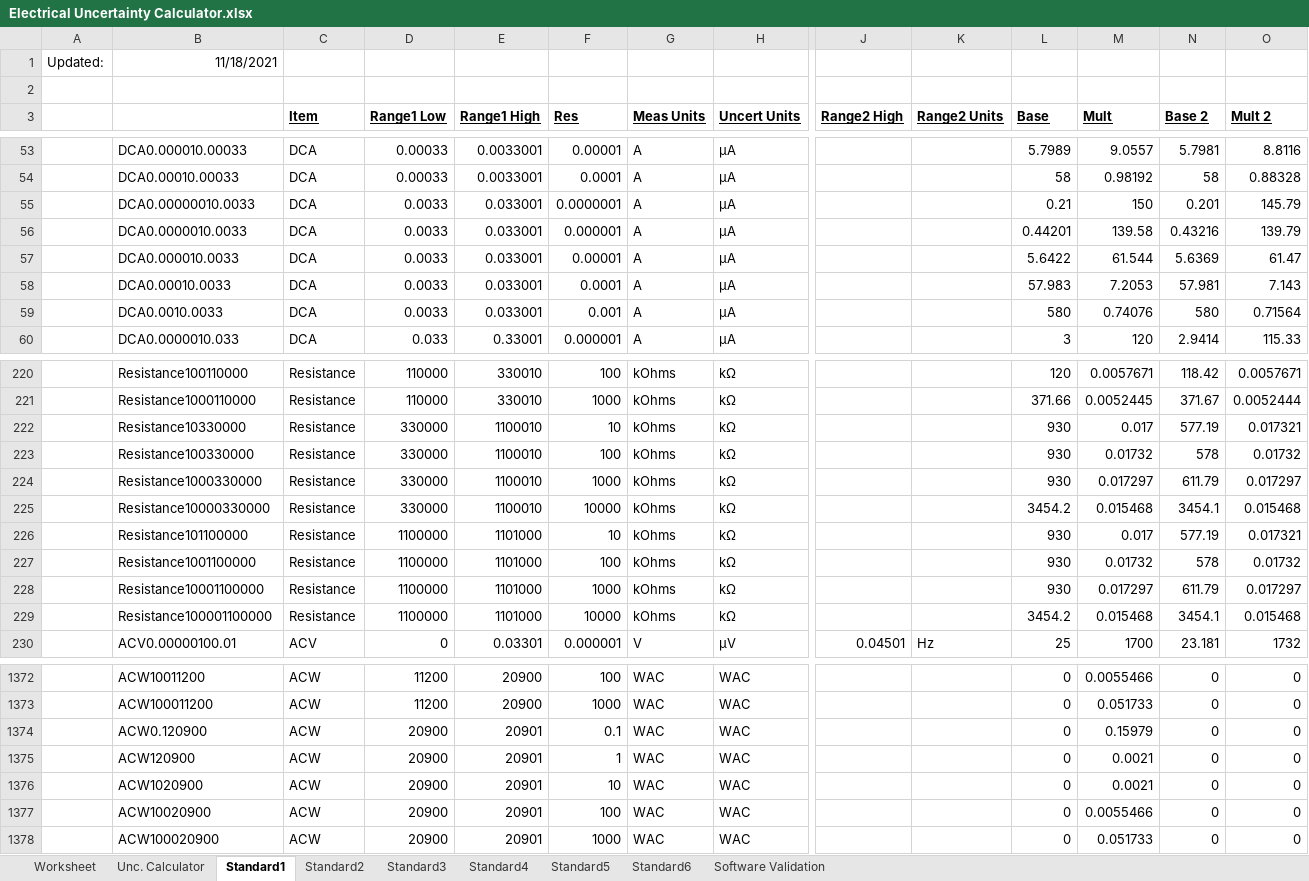
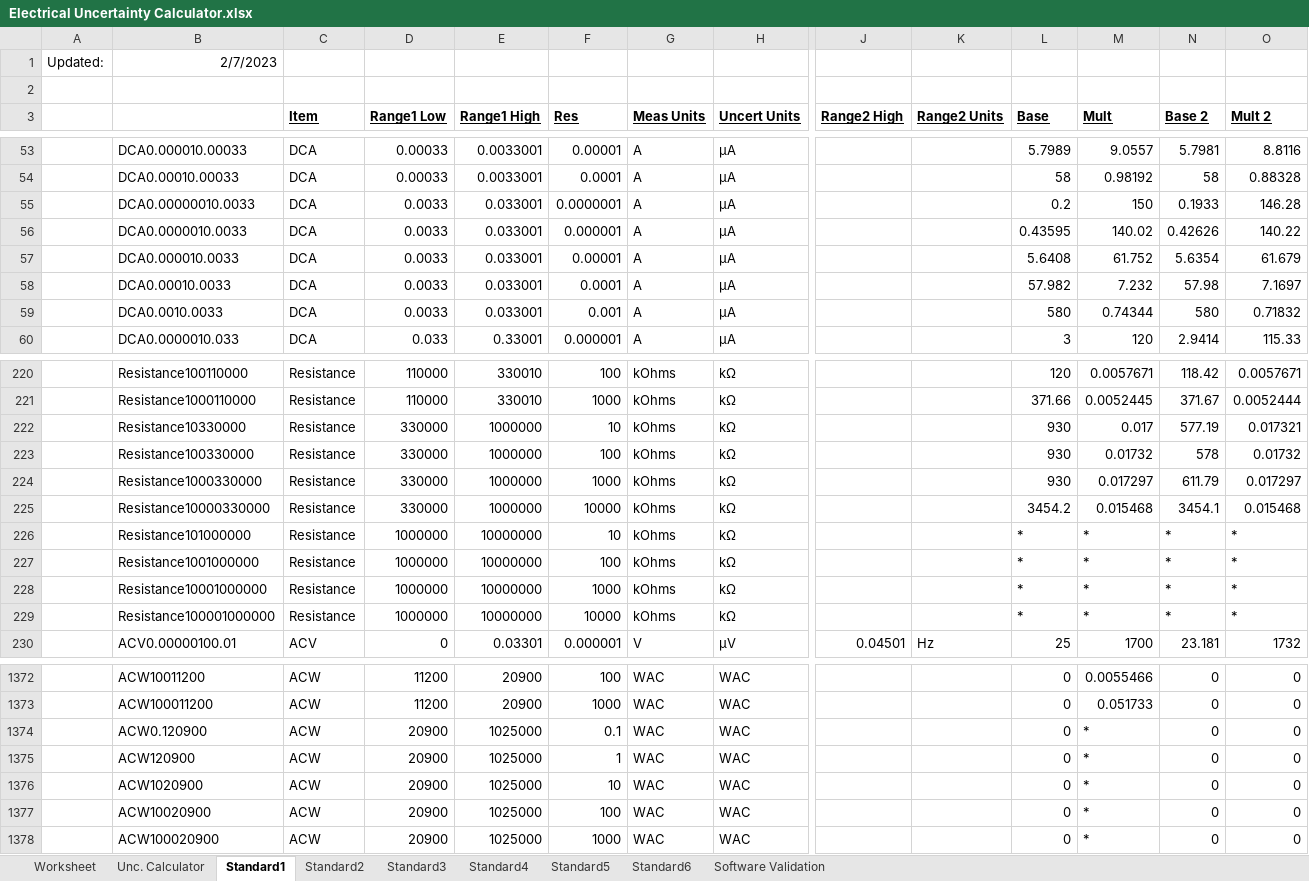
Before and after one commit to Johnson-Gage-Inspection-Inc/xl-Electrical-Workbook, an Excel workbook: Electrical Uncertainty Calculator.xlsx, sheet Standard1, drawn as a sheet; only a part is shown, gaps mark what is left out; values as stored, in another font and other column widths than the file's, no borders; removed rows and columns are numbered as before the commit, all else as after; rows hold the shown columns only; the diff covers the shown part only; the diff names each change by its address in the sheet, - before the commit and + after, or states it on an @@ line.

Commit message:
Updated 5502A uncertainties. (2/7/2023)

```diff
--- a/Electrical Uncertainty Calculator.xlsx (sheet Standard1)
+++ b/Electrical Uncertainty Calculator.xlsx (sheet Standard1)
-B1: 11/18/2021
+B1: 2/7/2023
-L55 (Base): 0.21
+L55 (Base): 0.2
-N55 (Base 2): 0.201
+N55 (Base 2): 0.1933
-O55 (Mult 2): 145.79
+O55 (Mult 2): 146.28
-L56 (Base): 0.44201
+L56 (Base): 0.43595
-M56 (Mult): 139.58
+M56 (Mult): 140.02
-N56 (Base 2): 0.43216
+N56 (Base 2): 0.42626
-O56 (Mult 2): 139.79
+O56 (Mult 2): 140.22
-L57 (Base): 5.6422
+L57 (Base): 5.6408
-M57 (Mult): 61.544
+M57 (Mult): 61.752
-N57 (Base 2): 5.6369
+N57 (Base 2): 5.6354
-O57 (Mult 2): 61.47
+O57 (Mult 2): 61.679
-L58 (Base): 57.983
+L58 (Base): 57.982
-M58 (Mult): 7.2053
+M58 (Mult): 7.232
-N58 (Base 2): 57.981
+N58 (Base 2): 57.98
-O58 (Mult 2): 7.143
+O58 (Mult 2): 7.1697
-M59 (Mult): 0.74076
+M59 (Mult): 0.74344
-O59 (Mult 2): 0.71564
+O59 (Mult 2): 0.71832
-E222:E225 (Range1 High): 1100010
+E222:E225 (Range1 High): 1000000
-row 226:  | Resistance101100000 | Resistance | 1100000 | 1101000 | 10 | kOhms | kΩ |  |  | 930 | 0.017 | 577.19 | 0.017321
-row 227:  | Resistance1001100000 | Resistance | 1100000 | 1101000 | 100 | kOhms | kΩ |  |  | 930 | 0.01732 | 578 | 0.01732
-row 228:  | Resistance10001100000 | Resistance | 1100000 | 1101000 | 1000 | kOhms | kΩ |  |  | 930 | 0.017297 | 611.79 | 0.017297
-row 229:  | Resistance100001100000 | Resistance | 1100000 | 1101000 | 10000 | kOhms | kΩ |  |  | 3454.2 | 0.015468 | 3454.1 | 0.015468
+row 226:  | Resistance101000000 | Resistance | 1000000 | 10000000 | 10 | kOhms | kΩ |  |  | * | * | * | *
+row 227:  | Resistance1001000000 | Resistance | 1000000 | 10000000 | 100 | kOhms | kΩ |  |  | * | * | * | *
+row 228:  | Resistance10001000000 | Resistance | 1000000 | 10000000 | 1000 | kOhms | kΩ |  |  | * | * | * | *
+row 229:  | Resistance100001000000 | Resistance | 1000000 | 10000000 | 10000 | kOhms | kΩ |  |  | * | * | * | *
-E1374:E1378 (Range1 High): 20901
+E1374:E1378 (Range1 High): 1025000
-M1374 (Mult): 0.15979
+M1374 (Mult): *
-M1375:M1376 (Mult): 0.0021
+M1375:M1376 (Mult): *
-M1377 (Mult): 0.0055466
+M1377 (Mult): *
-M1378 (Mult): 0.051733
+M1378 (Mult): *
```
Also changed, not shown: 100 edited cells elsewhere in this sheet.
